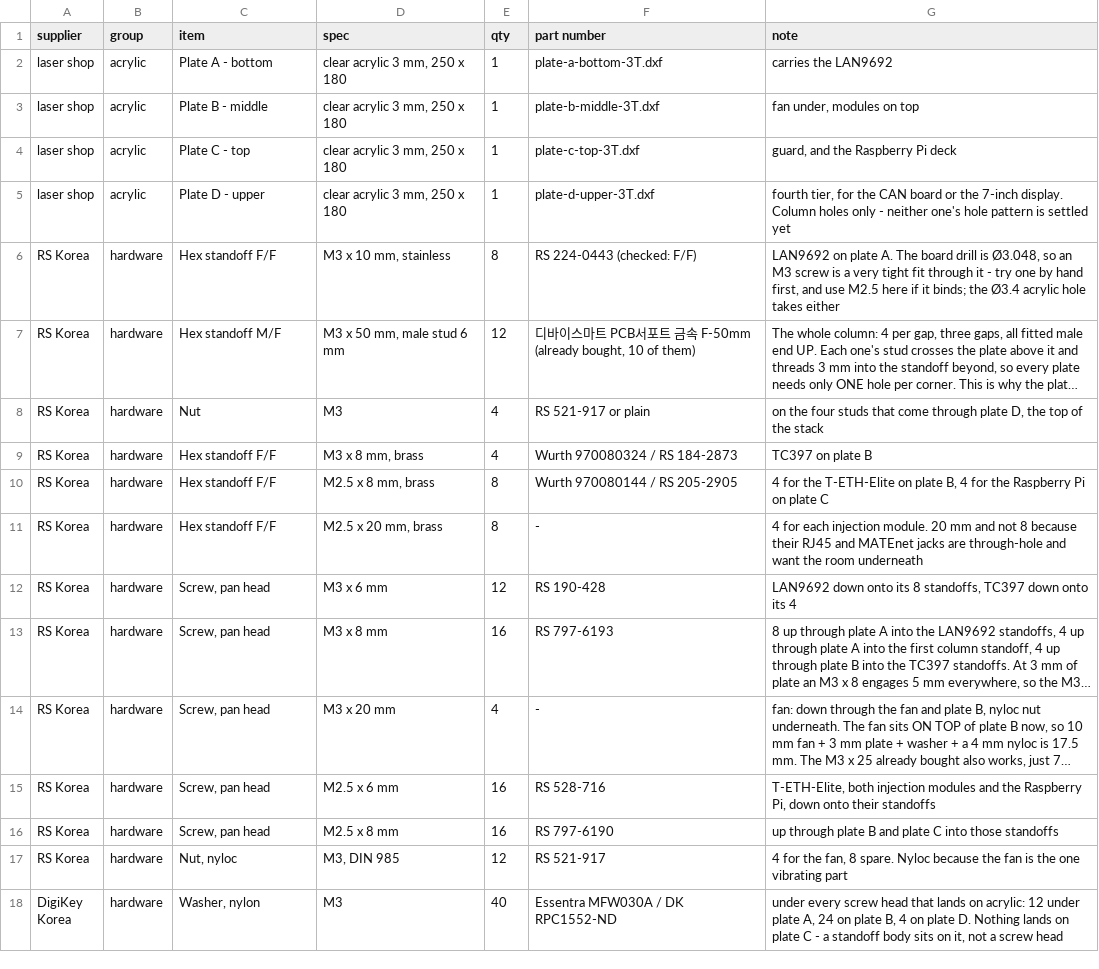
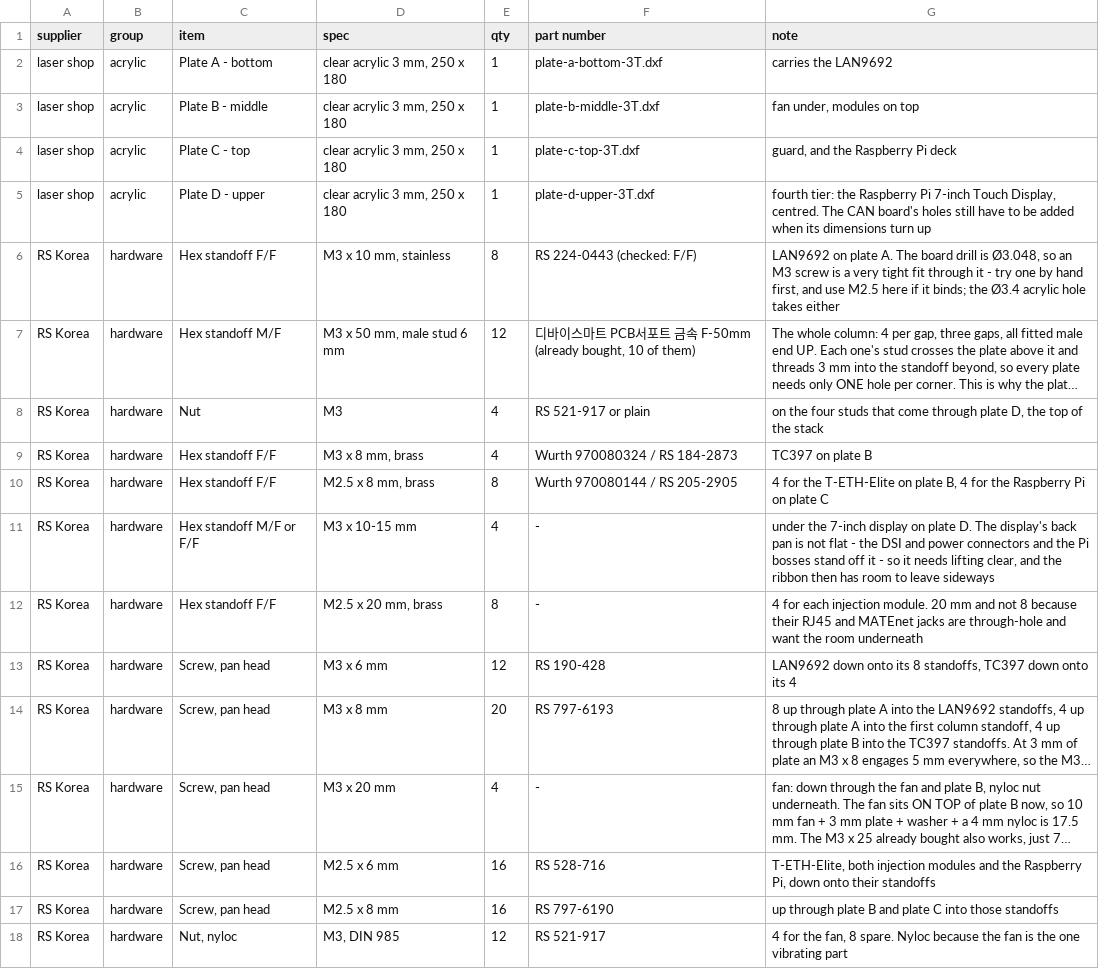
Before and after one commit to hwkim3330/stl-model, a CSV file: acrylic-frame/BOM.csv, drawn as a sheet; only a part is shown; the shorter side is filled out with more unchanged rows; long unchanged cells end in …; addresses are those after the commit; the diff names each change by its address in the sheet, - before the commit and + after, or states it on an @@ line.

Commit message:
Cut plate D for the 7-inch display - the datum was the back pan, not the glass
The pitch was never the problem. Reading RP-008246-DS-1 at 400 dpi shows that
view is dimensioned from the metal BACK PAN, 166.2 x 100.6, which is why nothing
resolved against the 192.96 x 110.76 lens outline on the facing view. The pan
sits inside the lens at (11.89, 3.53), and from the pan's lower-left corner:

  4 x M3.0, the display's own mounting   x 20.0 / 146.2   y 20.0 / 85.65
  4 x M2.5, where a Pi bolts on          x 48.45 / 106.45 y 30.8 / 79.8

Four checks against the Raspberry Pi forum thread on this same drawing all come
out exact - M3 14.95 from the pan top, M2.5 20.80 from the pan top, M3 21.58 from
the glass top, pan inset 6.63 - so the reading is not one person squinting at a
scan.

Plate D therefore gets the lens centred and four Ø3.4 holes at (60.41, 58.15),
(186.61, 58.15), (60.41, 123.80), (186.61, 123.80). Ø3.4 because the display's
holes are threaded M3 in the pan: the screw goes up from underneath into the
display, and the BOM gains four M3 x 8 for it plus four 10-15 mm standoffs, since
the back pan is not flat and the ribbon needs somewhere to go.

The display is in the 3D model too, so the STL now shows what the top tier
actually looks like.

```diff
--- a/acrylic-frame/BOM.csv
+++ b/acrylic-frame/BOM.csv
-G5 (note): fourth tier, for the CAN board or the 7-inch display. Column holes only - neither one's hole pattern is settled yet
+G5 (note): fourth tier: the Raspberry Pi 7-inch Touch Display, centred. The CAN board's holes still have to be added when its dimensions turn up
+row 11: RS Korea | hardware | Hex standoff M/F or F/F | M3 x 10-15 mm | 4 | - | under the 7-inch display on plate D. The display's back pan is not flat - the DSI and power connectors and the Pi bosses stand off it - so it needs lifting clear, and the ribbon then has room to leave sideways
-E14 (qty): 16
+E14 (qty): 20
```
Also changed, not shown: 18 other files.
